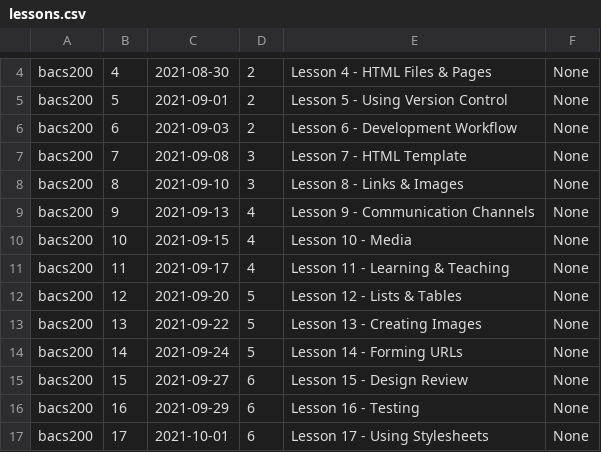
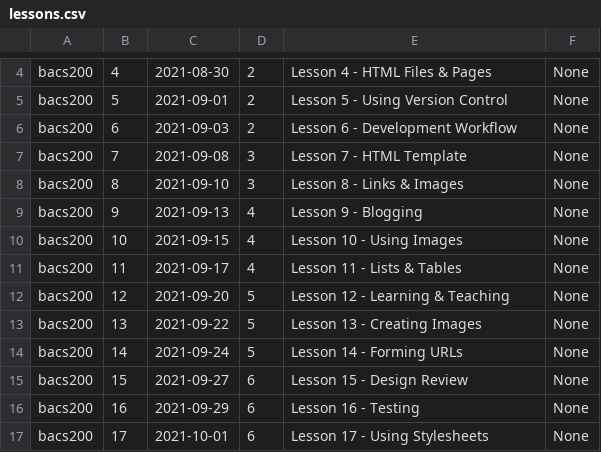
Before and after one commit to Mark-Seaman/UNC-BACS200-2021-Fall, a CSV file: markdown/lessons.csv, drawn as a sheet; only a part is shown, gaps mark what is left out.

Commit message:
Lesson list

```diff
--- a/markdown/lessons.csv
+++ b/markdown/lessons.csv
@@ -8,6 +8,6 @@ bacs200,7,2021-09-08,3,Lesson 7 - HTML Template,None
 bacs200,8,2021-09-10,3,Lesson 8 - Links & Images,None
-bacs200,9,2021-09-13,4,Lesson 9 - Communication Channels,None
-bacs200,10,2021-09-15,4,Lesson 10 - Media,None
-bacs200,11,2021-09-17,4,Lesson 11 - Learning & Teaching,None
-bacs200,12,2021-09-20,5,Lesson 12 - Lists & Tables,None
+bacs200,9,2021-09-13,4,Lesson 9 - Blogging,None
+bacs200,10,2021-09-15,4,Lesson 10 - Using Images,None
+bacs200,11,2021-09-17,4,Lesson 11 - Lists & Tables,None
+bacs200,12,2021-09-20,5,Lesson 12 - Learning & Teaching,None
 bacs200,13,2021-09-22,5,Lesson 13 - Creating Images,None
```
